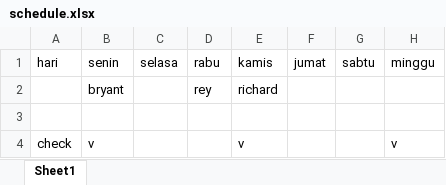
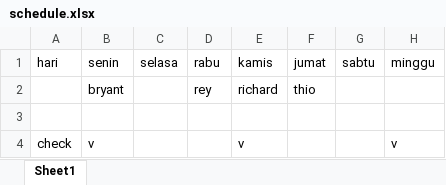
Before and after one commit to Ricardhad/gameProgProject, an Excel workbook: schedule.xlsx, sheet Sheet1, drawn as a sheet; values as stored, in another font and other column widths than the file's, no borders; the diff names each change by its address in the sheet, - before the commit and + after, or states it on an @@ line.

Commit message:
plus thio

```diff
--- a/schedule.xlsx (sheet Sheet1)
+++ b/schedule.xlsx (sheet Sheet1)
-F2: (empty)
+F2: thio
```
